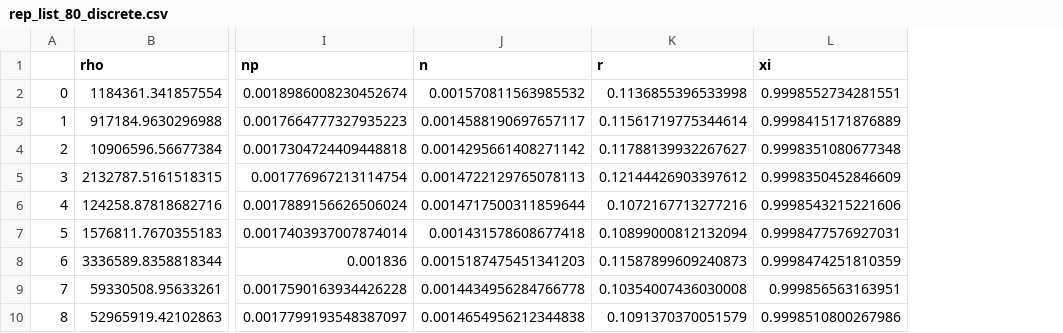
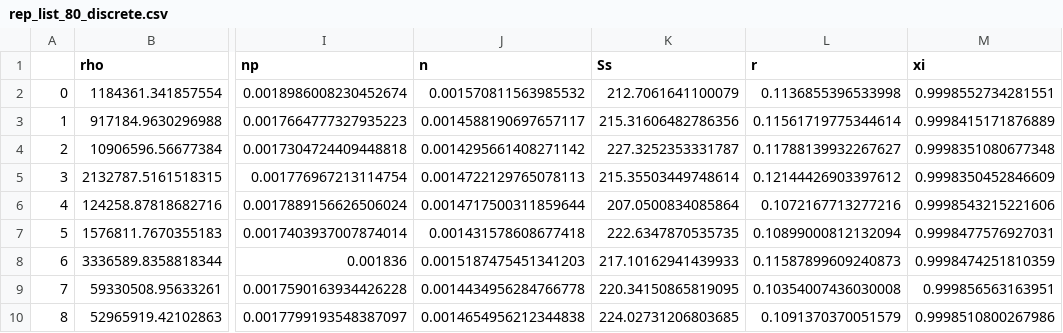
Before and after one commit to ksimoens/Spatial-Biodiversity-Patterns, a CSV file: BCI/PCF/Output_80/rep_list_80_discrete.csv, drawn as a sheet; only a part is shown, gaps mark what is left out; the diff names each change by its address in the sheet, - before the commit and + after, or states it on an @@ line.

Commit message:
finalise BCI analysis and output

```diff
--- a/BCI/PCF/Output_80/rep_list_80_discrete.csv
+++ b/BCI/PCF/Output_80/rep_list_80_discrete.csv
+column K (Ss), rows 2-10: 212.7061641100079 | 215.31606482786356 | 227.3252353331787 | 215.35503449748614 | 207.0500834085864 | 222.6347870535735 | 217.10162941439933 | 220.34150865819095 | 224.02731206803685
```
Also changed, not shown: BCI/PCF/Output_80/sSAD_80_discrete.csv, 47 other files.
